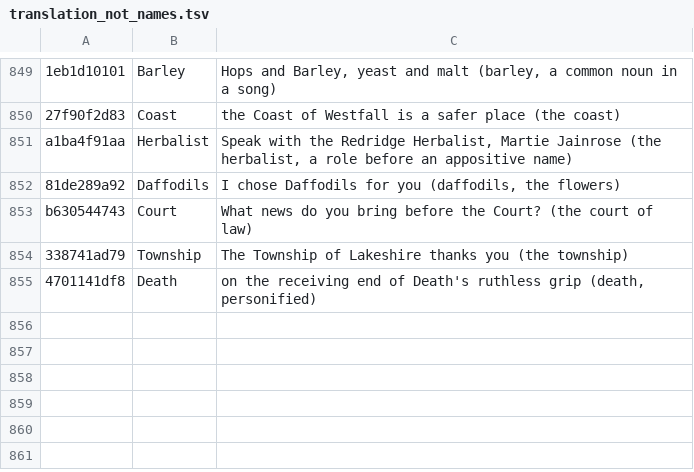
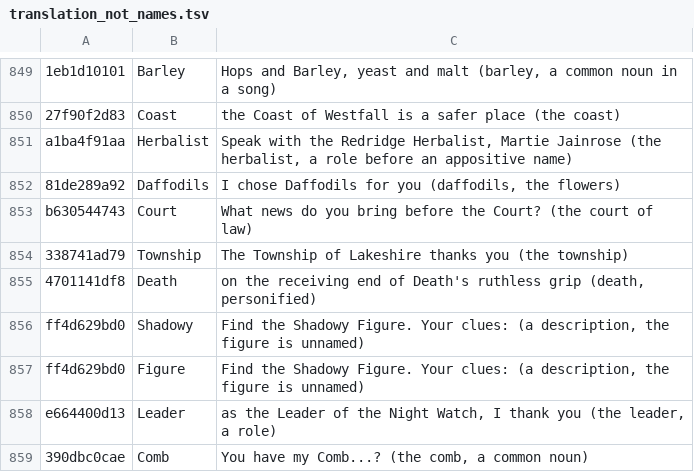
Before and after one commit to Dade9854/wow-forever-italian, a TSV file: pipeline/translation_not_names.tsv, drawn as a sheet; only a part is shown, gaps mark what is left out.

```diff
--- a/pipeline/translation_not_names.tsv
+++ b/pipeline/translation_not_names.tsv
@@ -855 +855,5 @@ b630544743	Court	What news do you bring before the Court? (the court of law)
 4701141df8	Death	on the receiving end of Death's ruthless grip (death, personified)
+ff4d629bd0	Shadowy	Find the Shadowy Figure. Your clues: (a description, the figure is unnamed)
+ff4d629bd0	Figure	Find the Shadowy Figure. Your clues: (a description, the figure is unnamed)
+e664400d13	Leader	as the Leader of the Night Watch, I thank you (the leader, a role)
+390dbc0cae	Comb	You have my Comb...? (the comb, a common noun)
```
Also changed, not shown: 13 other files.
